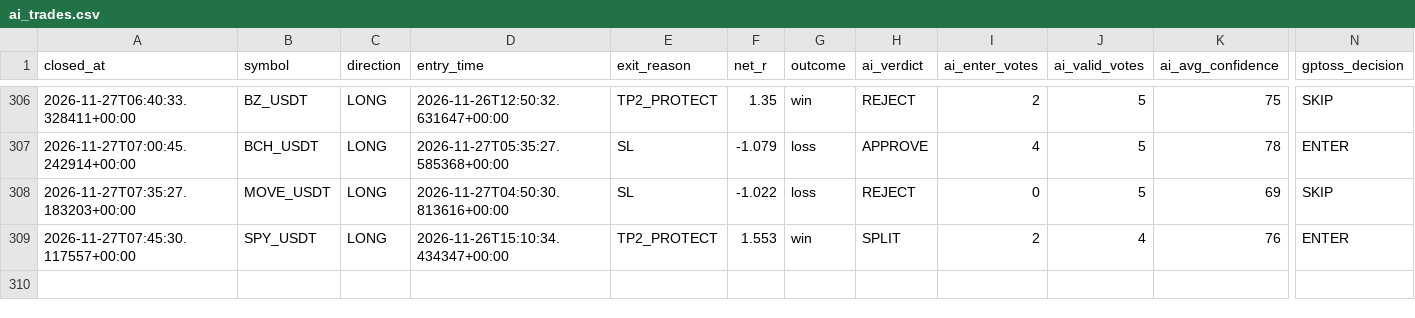
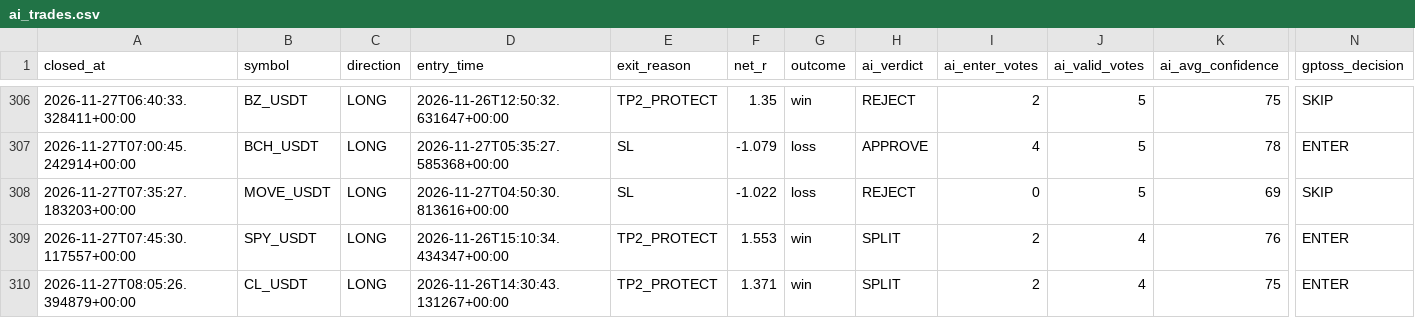
Before and after one commit to wjdtks255-lgtm/Gateio_signal, a CSV file: ai_trades.csv, drawn as a sheet; only a part is shown, gaps mark what is left out; rows hold the shown columns only; the diff names each change by its address in the sheet, - before the commit and + after, or states it on an @@ line.

```diff
--- a/ai_trades.csv
+++ b/ai_trades.csv
+row 310: 2026-11-27T08:05:26.394879+00:00 | CL_USDT | LONG | 2026-11-26T14:30:43.131267+00:00 | TP2_PROTECT | 1.371 | win | SPLIT | 2 | 4 | 75 | ENTER
```
Also changed, not shown: trades.csv, trades_audit.csv, 1 other file.
